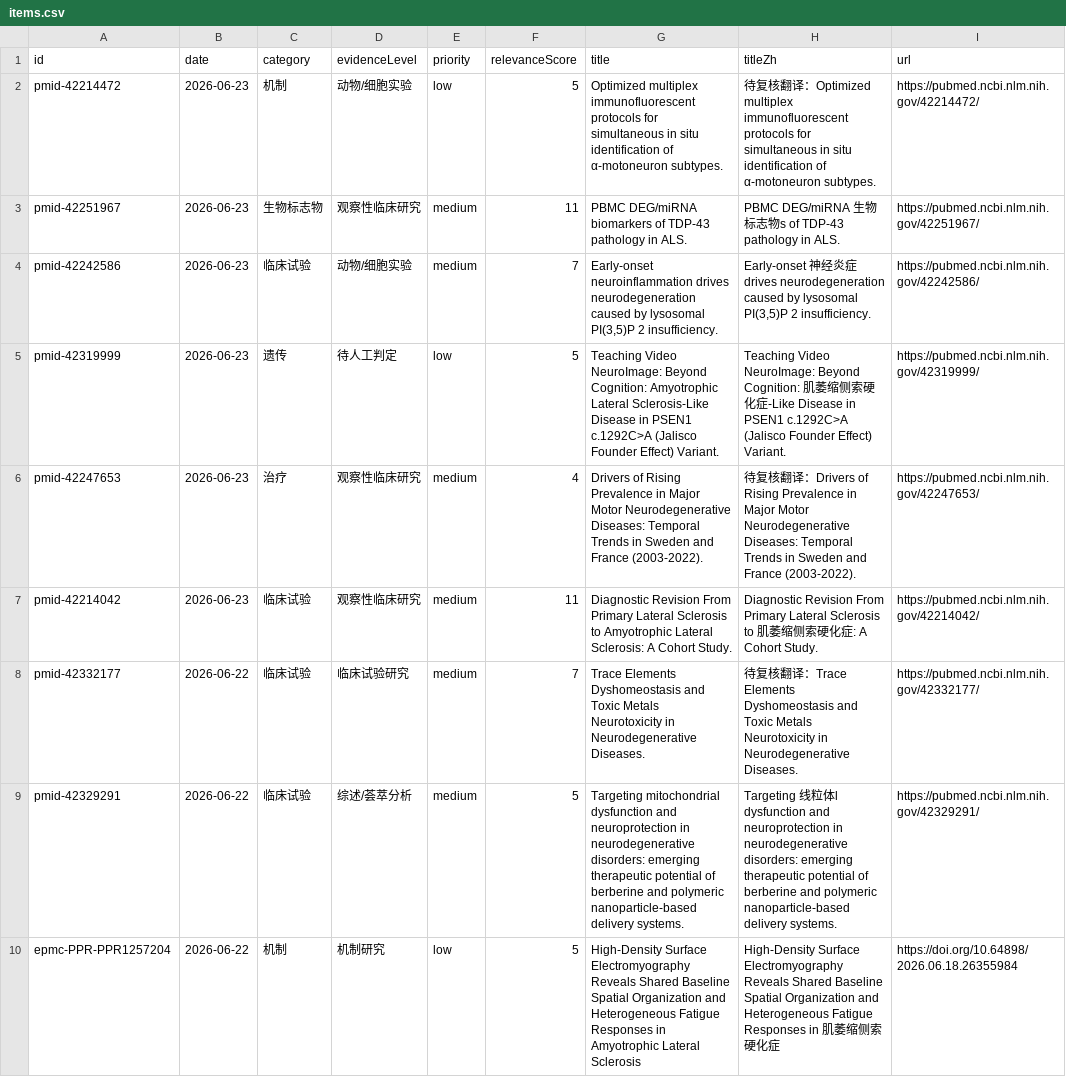
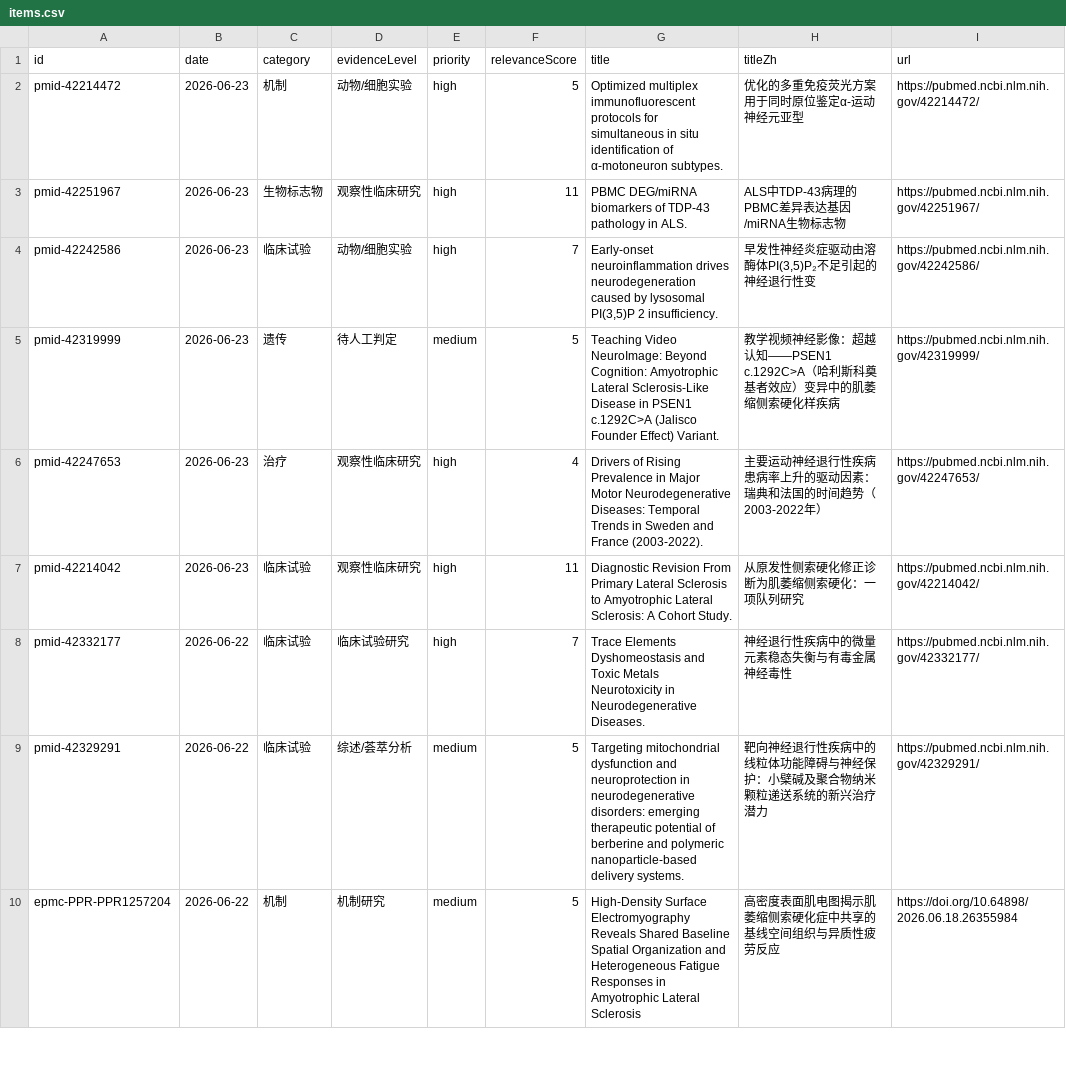
Before and after one commit to DY-bucm/als-research-site, a CSV file: exports/items.csv, drawn as a sheet; only a part is shown; the diff covers the shown part only; the diff names each change by its address in the sheet, - before the commit and + after, or states it on an @@ line.

```diff
--- a/exports/items.csv
+++ b/exports/items.csv
-E2 (priority): low
+E2 (priority): high
-H2 (titleZh): 待复核翻译：Optimized multiplex immunofluorescent protocols for simultaneous in situ identification of α-motoneuron subtypes.
+H2 (titleZh): 优化的多重免疫荧光方案用于同时原位鉴定α-运动神经元亚型
-E3:E4 (priority): medium
+E3:E4 (priority): high
-H3 (titleZh): PBMC DEG/miRNA 生物标志物s of TDP-43 pathology in ALS.
+H3 (titleZh): ALS中TDP-43病理的PBMC差异表达基因/miRNA生物标志物
-H4 (titleZh): Early-onset 神经炎症 drives neurodegeneration caused by lysosomal PI(3,5)P 2 insufficiency.
+H4 (titleZh): 早发性神经炎症驱动由溶酶体PI(3,5)P₂不足引起的神经退行性变
-E5 (priority): low
+E5 (priority): medium
-H5 (titleZh): Teaching Video NeuroImage: Beyond Cognition: 肌萎缩侧索硬化症-Like Disease in PSEN1 c.1292C>A (Jalisco Founder Effect) Variant.
+H5 (titleZh): 教学视频神经影像：超越认知——PSEN1 c.1292C>A（哈利斯科奠基者效应）变异中的肌萎缩侧索硬化样疾病
-E6:E8 (priority): medium
+E6:E8 (priority): high
-H6 (titleZh): 待复核翻译：Drivers of Rising Prevalence in Major Motor Neurodegenerative Diseases: Temporal Trends in Sweden and France (2003-2022).
+H6 (titleZh): 主要运动神经退行性疾病患病率上升的驱动因素：瑞典和法国的时间趋势（2003-2022年）
-H7 (titleZh): Diagnostic Revision From Primary Lateral Sclerosis to 肌萎缩侧索硬化症: A Cohort Study.
+H7 (titleZh): 从原发性侧索硬化修正诊断为肌萎缩侧索硬化：一项队列研究
-H8 (titleZh): 待复核翻译：Trace Elements Dyshomeostasis and Toxic Metals Neurotoxicity in Neurodegenerative Diseases.
+H8 (titleZh): 神经退行性疾病中的微量元素稳态失衡与有毒金属神经毒性
-H9 (titleZh): Targeting 线粒体l dysfunction and neuroprotection in neurodegenerative disorders: emerging therapeutic potential of berberine and polymeric nanoparticle-based delivery systems.
+H9 (titleZh): 靶向神经退行性疾病中的线粒体功能障碍与神经保护：小檗碱及聚合物纳米颗粒递送系统的新兴治疗潜力
-E10 (priority): low
+E10 (priority): medium
-H10 (titleZh): High-Density Surface Electromyography Reveals Shared Baseline Spatial Organization and Heterogeneous Fatigue Responses in 肌萎缩侧索硬化症
+H10 (titleZh): 高密度表面肌电图揭示肌萎缩侧索硬化症中共享的基线空间组织与异质性疲劳反应
```
Also changed, not shown: 22 edited cells elsewhere in this file, 7 other files.
